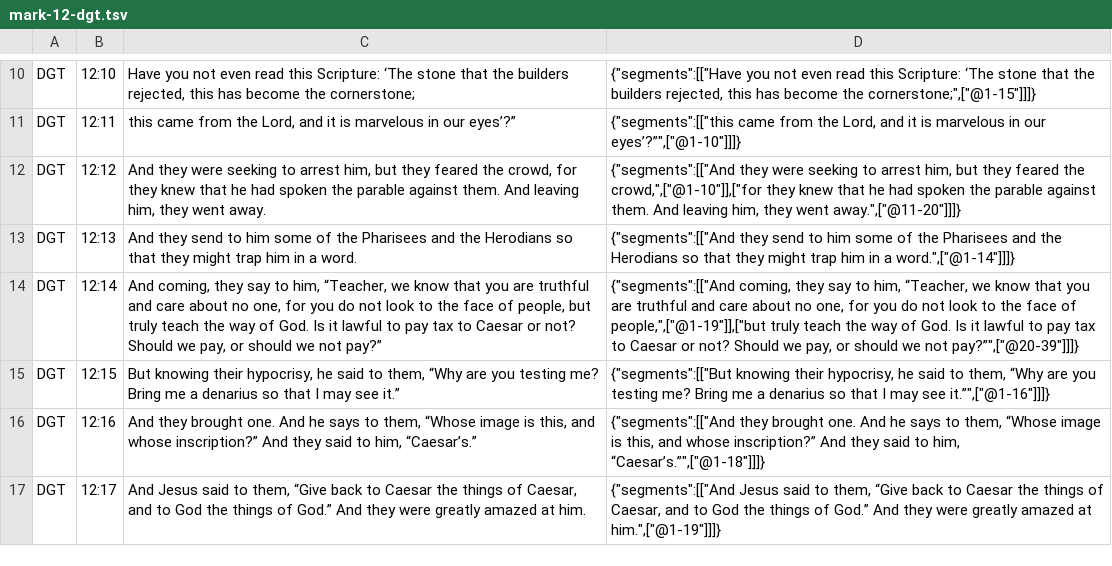
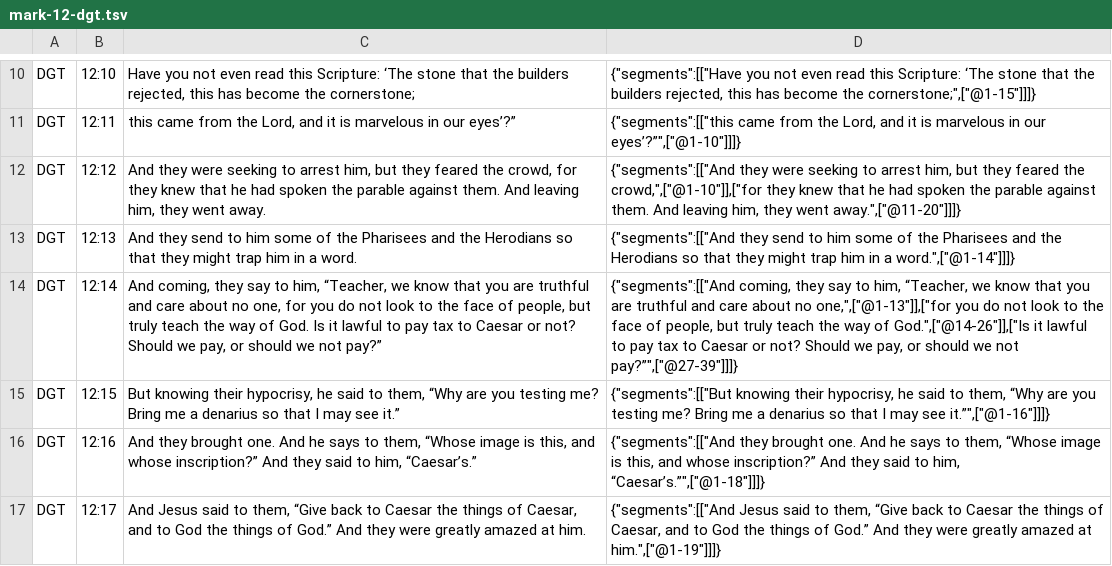
Before and after one commit to darethehair/DGTBible, a TSV file: data/authoring/mark-12-dgt.tsv, drawn as a sheet; only a part is shown, gaps mark what is left out.

Commit message:
Split Mark 12:14 broad source span

```diff
--- a/data/authoring/mark-12-dgt.tsv
+++ b/data/authoring/mark-12-dgt.tsv
@@ -13,3 +13,3 @@ DGT	12:12	And they were seeking to arrest him, but they feared the crowd, for th
 DGT	12:13	And they send to him some of the Pharisees and the Herodians so that they might trap him in a word.	{"segments":[["And they send to him some of the Pharisees and the Herodians so that they might trap him in a word.",["@1-14"]]]}
-DGT	12:14	And coming, they say to him, “Teacher, we know that you are truthful and care about no one, for you do not look to the face of people, but truly teach the way of God. Is it lawful to pay tax to Caesar or not? Should we pay, or should we not pay?”	{"segments":[["And coming, they say to him, “Teacher, we know that you are truthful and care about no one, for you do not look to the face of people,",["@1-19"]],["but truly teach the way of God. Is it lawful to pay tax to Caesar or not? Should we pay, or should we not pay?”",["@20-39"]]]}
+DGT	12:14	And coming, they say to him, “Teacher, we know that you are truthful and care about no one, for you do not look to the face of people, but truly teach the way of God. Is it lawful to pay tax to Caesar or not? Should we pay, or should we not pay?”	{"segments":[["And coming, they say to him, “Teacher, we know that you are truthful and care about no one,",["@1-13"]],["for you do not look to the face of people, but truly teach the way of God.",["@14-26"]],["Is it lawful to pay tax to Caesar or not? Should we pay, or should we not pay?”",["@27-39"]]]}
 DGT	12:15	But knowing their hypocrisy, he said to them, “Why are you testing me? Bring me a denarius so that I may see it.”	{"segments":[["But knowing their hypocrisy, he said to them, “Why are you testing me? Bring me a denarius so that I may see it.”",["@1-16"]]]}
```
